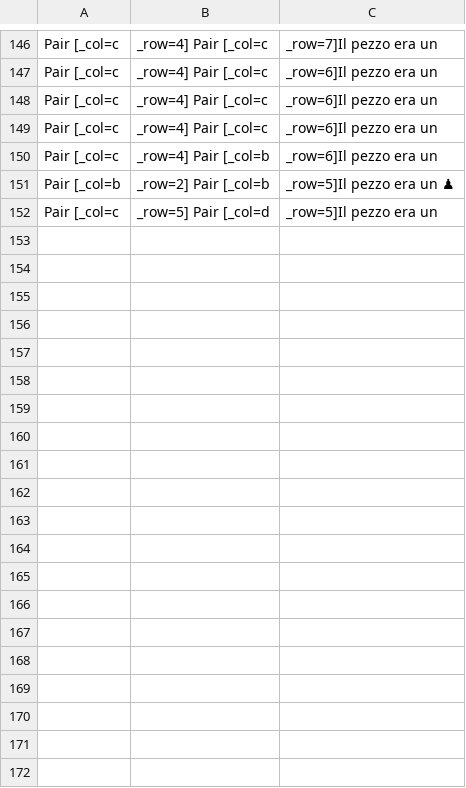
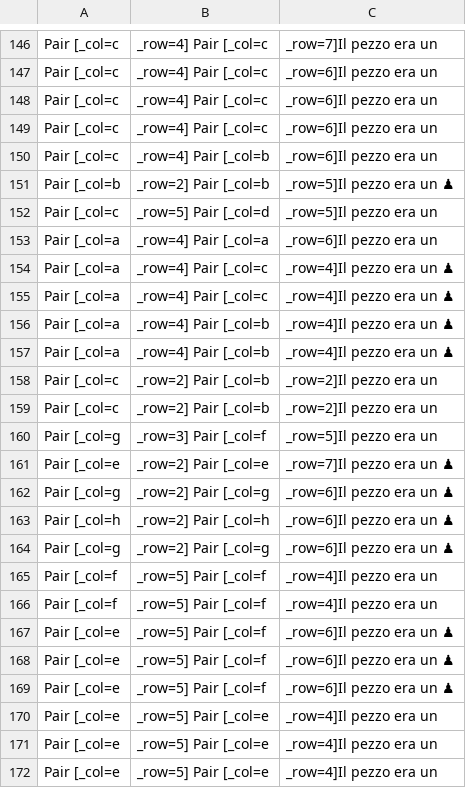
Before and after one commit to MarcoPiazzon/javachess, a CSV file: src/main/java/print/movefailed.csv, drawn as a sheet; only a part is shown, gaps mark what is left out; the diff covers the shown part only; the diff names each change by its address in the sheet, - before the commit and + after, or states it on an @@ line.

```diff
--- a/src/main/java/print/movefailed.csv
+++ b/src/main/java/print/movefailed.csv
+row 153: Pair [_col=a | _row=4] Pair [_col=a | _row=6]Il pezzo era un
+row 154: Pair [_col=a | _row=4] Pair [_col=c | _row=4]Il pezzo era un ♟
+row 155: Pair [_col=a | _row=4] Pair [_col=c | _row=4]Il pezzo era un ♟
+row 156: Pair [_col=a | _row=4] Pair [_col=b | _row=4]Il pezzo era un ♟
+row 157: Pair [_col=a | _row=4] Pair [_col=b | _row=4]Il pezzo era un ♟
+row 158: Pair [_col=c | _row=2] Pair [_col=b | _row=2]Il pezzo era un
+row 159: Pair [_col=c | _row=2] Pair [_col=b | _row=2]Il pezzo era un
+row 160: Pair [_col=g | _row=3] Pair [_col=f | _row=5]Il pezzo era un
+row 161: Pair [_col=e | _row=2] Pair [_col=e | _row=7]Il pezzo era un ♟
+row 162: Pair [_col=g | _row=2] Pair [_col=g | _row=6]Il pezzo era un ♟
+row 163: Pair [_col=h | _row=2] Pair [_col=h | _row=6]Il pezzo era un ♟
+row 164: Pair [_col=g | _row=2] Pair [_col=g | _row=6]Il pezzo era un ♟
+row 165: Pair [_col=f | _row=5] Pair [_col=f | _row=4]Il pezzo era un
+row 166: Pair [_col=f | _row=5] Pair [_col=f | _row=4]Il pezzo era un
+row 167: Pair [_col=e | _row=5] Pair [_col=f | _row=6]Il pezzo era un ♟
+row 168: Pair [_col=e | _row=5] Pair [_col=f | _row=6]Il pezzo era un ♟
+row 169: Pair [_col=e | _row=5] Pair [_col=f | _row=6]Il pezzo era un ♟
+row 170: Pair [_col=e | _row=5] Pair [_col=e | _row=4]Il pezzo era un
+row 171: Pair [_col=e | _row=5] Pair [_col=e | _row=4]Il pezzo era un
+row 172: Pair [_col=e | _row=5] Pair [_col=e | _row=4]Il pezzo era un
```
Also changed, not shown: 27 added rows elsewhere in this file, 31 other files.
